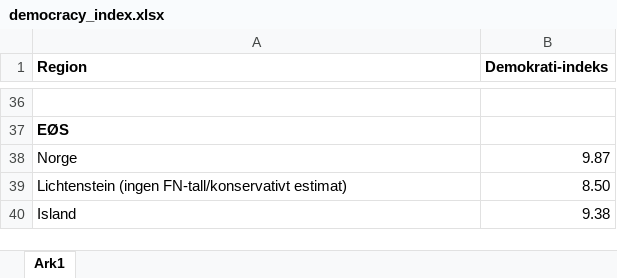
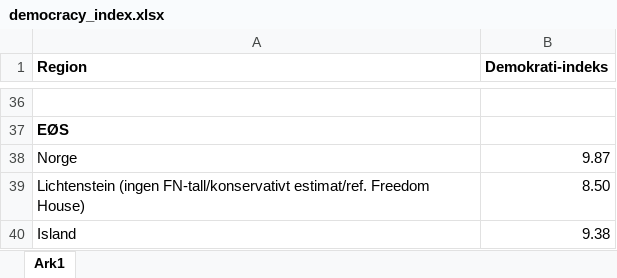
Before and after one commit to 5an0j/HON2200-Prosjekt-2-Gruppe-H, an Excel workbook: Code/democracy_index.xlsx, sheet Ark1, drawn as a sheet; only a part is shown, gaps mark what is left out; values as stored, in another font and other column widths than the file's, no borders; the diff names each change by its address in the sheet, - before the commit and + after, or states it on an @@ line.

```diff
--- a/Code/democracy_index.xlsx (sheet Ark1)
+++ b/Code/democracy_index.xlsx (sheet Ark1)
-A39 (Region): …(ingen FN-tall/konservativt estimat)
+A39 (Region): …(ingen FN-tall/konservativt estimat/ref. Freedom House)
```
Also changed, not shown: 1 other file.
